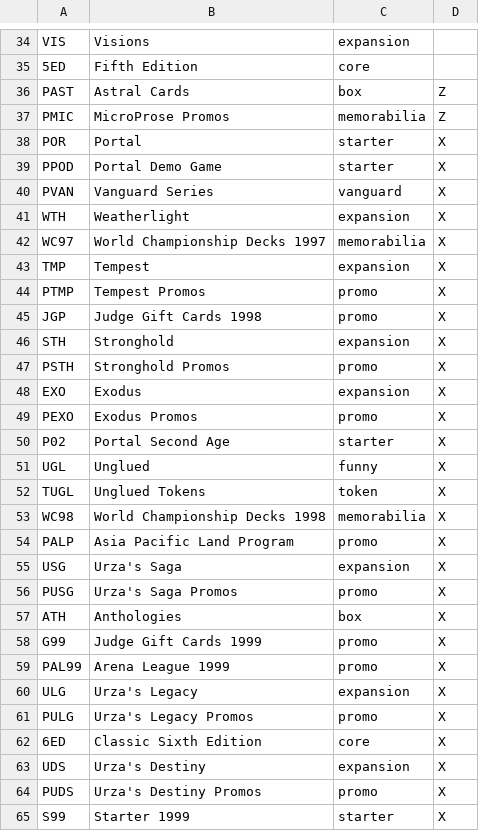
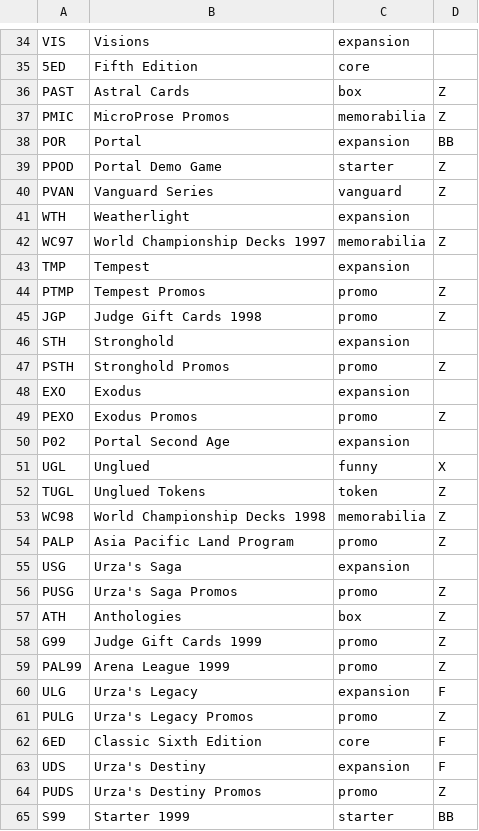
Before and after one commit to NCMulder/Booster-Builder, a CSV file: sets.csv, drawn as a sheet; only a part is shown, gaps mark what is left out; the diff covers the shown part only.

Commit message:
Fixed TSP Timeshifted, The List Updated sets through Timespiral

```diff
--- a/sets.csv
+++ b/sets.csv
@@ -37,29 +37,29 @@ PAST,Astral Cards,box,Z
 PMIC,MicroProse Promos,memorabilia,Z
-POR,Portal,starter,X
-PPOD,Portal Demo Game,starter,X
-PVAN,Vanguard Series,vanguard,X
-WTH,Weatherlight,expansion,X
-WC97,World Championship Decks 1997,memorabilia,X
-TMP,Tempest,expansion,X
-PTMP,Tempest Promos,promo,X
-JGP,Judge Gift Cards 1998,promo,X
-STH,Stronghold,expansion,X
-PSTH,Stronghold Promos,promo,X
-EXO,Exodus,expansion,X
-PEXO,Exodus Promos,promo,X
-P02,Portal Second Age,starter,X
+POR,Portal,expansion,BB
+PPOD,Portal Demo Game,starter,Z
+PVAN,Vanguard Series,vanguard,Z
+WTH,Weatherlight,expansion,
+WC97,World Championship Decks 1997,memorabilia,Z
+TMP,Tempest,expansion,
+PTMP,Tempest Promos,promo,Z
+JGP,Judge Gift Cards 1998,promo,Z
+STH,Stronghold,expansion,
+PSTH,Stronghold Promos,promo,Z
+EXO,Exodus,expansion,
+PEXO,Exodus Promos,promo,Z
+P02,Portal Second Age,expansion,
 UGL,Unglued,funny,X
-TUGL,Unglued Tokens,token,X
-WC98,World Championship Decks 1998,memorabilia,X
-PALP,Asia Pacific Land Program,promo,X
-USG,Urza's Saga,expansion,X
-PUSG,Urza's Saga Promos,promo,X
-ATH,Anthologies,box,X
-G99,Judge Gift Cards 1999,promo,X
-PAL99,Arena League 1999,promo,X
-ULG,Urza's Legacy,expansion,X
-PULG,Urza's Legacy Promos,promo,X
-6ED,Classic Sixth Edition,core,X
-UDS,Urza's Destiny,expansion,X
-PUDS,Urza's Destiny Promos,promo,X
-S99,Starter 1999,starter,X
+TUGL,Unglued Tokens,token,Z
+WC98,World Championship Decks 1998,memorabilia,Z
+PALP,Asia Pacific Land Program,promo,Z
+USG,Urza's Saga,expansion,
+PUSG,Urza's Saga Promos,promo,Z
+ATH,Anthologies,box,Z
+G99,Judge Gift Cards 1999,promo,Z
+PAL99,Arena League 1999,promo,Z
+ULG,Urza's Legacy,expansion,F
+PULG,Urza's Legacy Promos,promo,Z
+6ED,Classic Sixth Edition,core,F
+UDS,Urza's Destiny,expansion,F
+PUDS,Urza's Destiny Promos,promo,Z
+S99,Starter 1999,starter,BB
```
Also changed, not shown: 111 edited cells elsewhere in this file.
